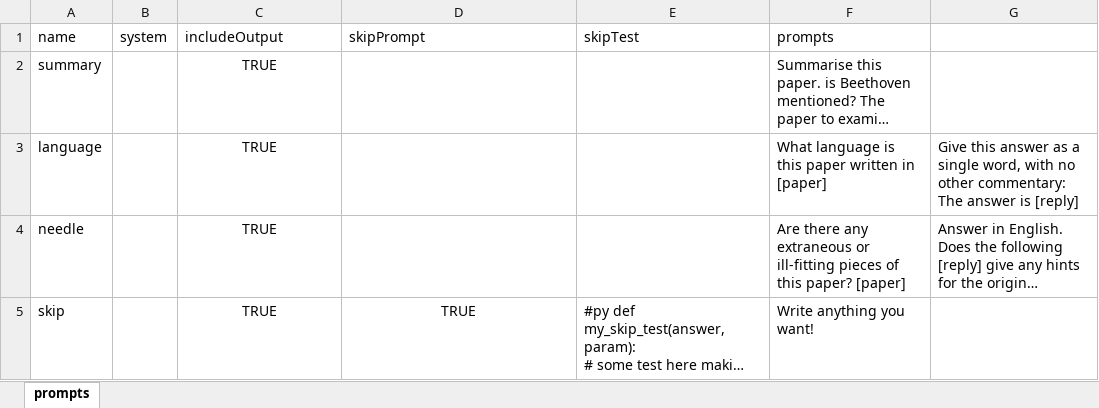
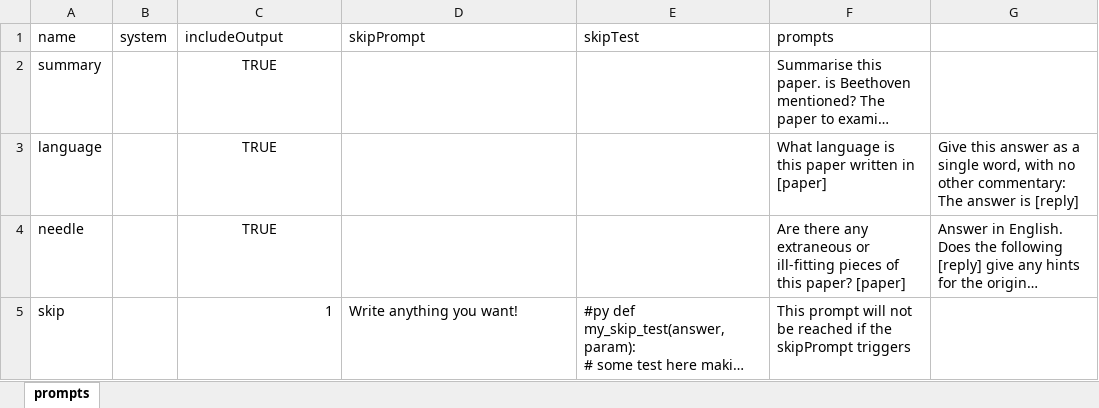
Before and after one commit to Daniel-04/Pint, an Excel workbook: examples/OpenAI/test_prompts_pdf.xlsx, sheet prompts, drawn as a sheet; long unchanged cells end in …; values as stored, in another font and other column widths than the file's, no borders; the diff names each change by its address in the sheet, - before the commit and + after, or states it on an @@ line.

```diff
--- a/examples/OpenAI/test_prompts_pdf.xlsx (sheet prompts)
+++ b/examples/OpenAI/test_prompts_pdf.xlsx (sheet prompts)
-C5 (includeOutput): TRUE
+C5 (includeOutput): 1
-C5 alignment: center
+C5 alignment: right
-D5 (skipPrompt): TRUE
+D5 (skipPrompt): Write anything you want!
-D5 alignment: center
+D5 alignment: left
-F5 (prompts): Write anything you want!
+F5 (prompts): This prompt will not be reached if the skipPrompt triggers
```
Also changed, not shown: 2 other files.
